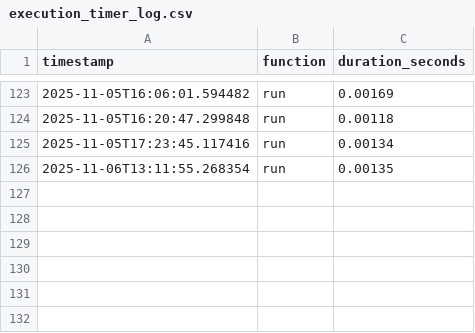
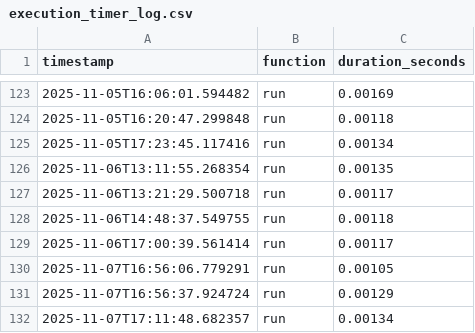
Before and after one commit to LSJohnsen/smart-courier-routing, a CSV file: execution_timer_log.csv, drawn as a sheet; only a part is shown, gaps mark what is left out.

```diff
--- a/execution_timer_log.csv
+++ b/execution_timer_log.csv
@@ -126 +126,7 @@ timestamp,function,duration_seconds
 2025-11-06T13:11:55.268354,run,0.00135
+2025-11-06T13:21:29.500718,run,0.00117
+2025-11-06T14:48:37.549755,run,0.00118
+2025-11-06T17:00:39.561414,run,0.00117
+2025-11-07T16:56:06.779291,run,0.00105
+2025-11-07T16:56:37.924724,run,0.00129
+2025-11-07T17:11:48.682357,run,0.00134
```
Also changed, not shown: pareto_results.csv, route.csv, 12 other files.
